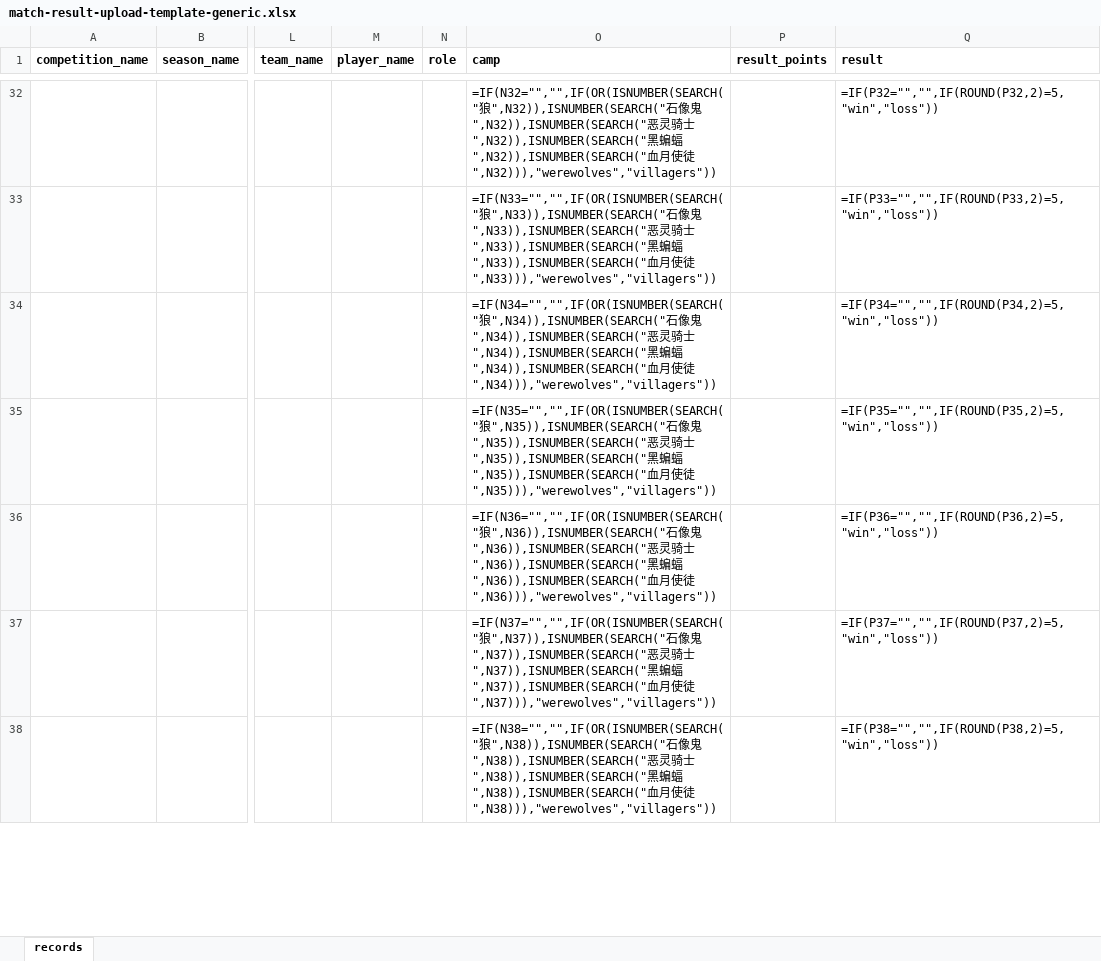
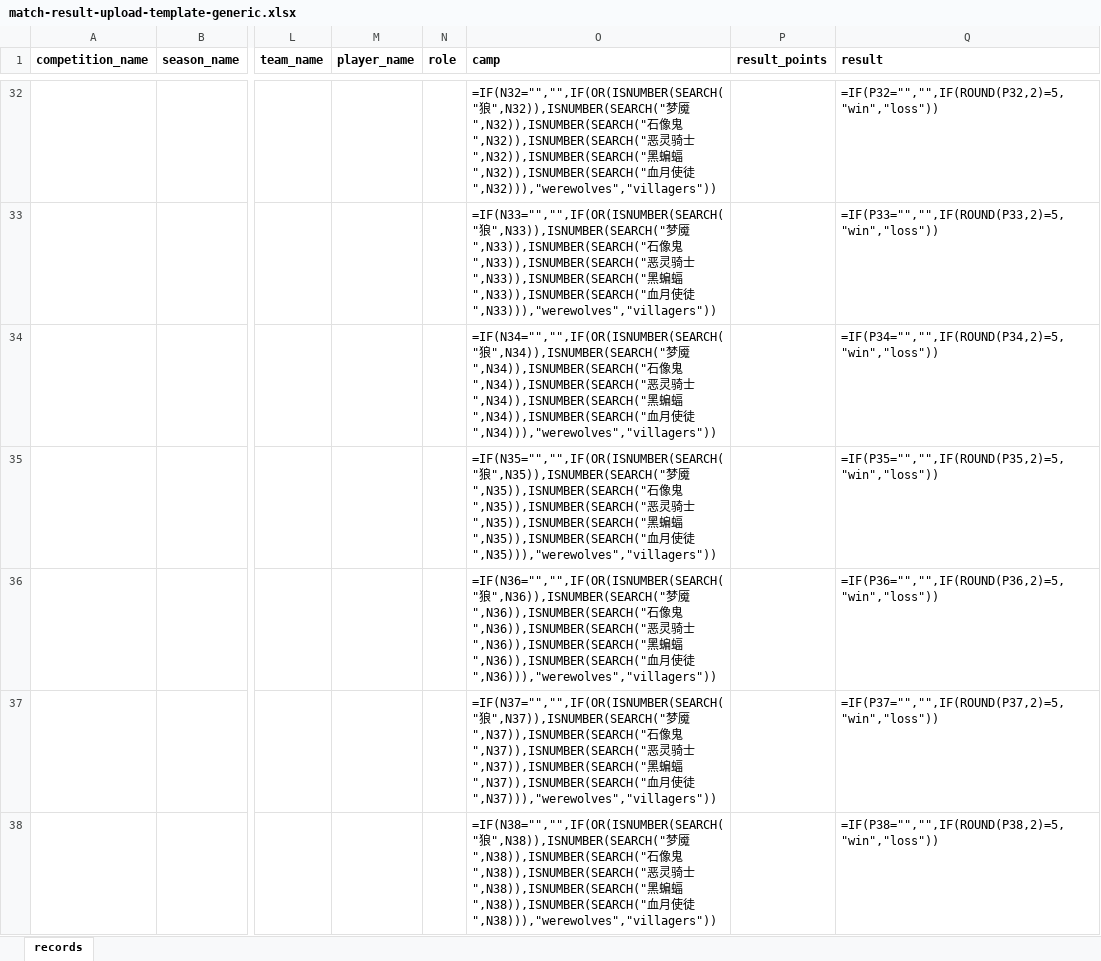
Before and after one commit to shufflewzc/werewolf-stats, an Excel workbook: assets/templates/match-result-upload-template-generic.xlsx, sheet records, drawn as a sheet; only a part is shown, gaps mark what is left out; values as stored, in another font and other column widths than the file's, no borders; formulas without a stored value are shown as written; the diff covers the shown part only; the diff names each change by its address in the sheet, - before the commit and + after, or states it on an @@ line.

```diff
--- a/assets/templates/match-result-upload-template-generic.xlsx (sheet records)
+++ b/assets/templates/match-result-upload-template-generic.xlsx (sheet records)
-O32 (camp): …狼",N32)),ISNUMBER(SEARCH("石像…
+O32 (camp): …狼",N32)),ISNUMBER(SEARCH("梦魇",N32)),ISNUMBER(SEARCH("石像…
-O33 (camp): …狼",N33)),ISNUMBER(SEARCH("石像…
+O33 (camp): …狼",N33)),ISNUMBER(SEARCH("梦魇",N33)),ISNUMBER(SEARCH("石像…
-O34 (camp): …狼",N34)),ISNUMBER(SEARCH("石像…
+O34 (camp): …狼",N34)),ISNUMBER(SEARCH("梦魇",N34)),ISNUMBER(SEARCH("石像…
-O35 (camp): …狼",N35)),ISNUMBER(SEARCH("石像…
+O35 (camp): …狼",N35)),ISNUMBER(SEARCH("梦魇",N35)),ISNUMBER(SEARCH("石像…
-O36 (camp): …狼",N36)),ISNUMBER(SEARCH("石像…
+O36 (camp): …狼",N36)),ISNUMBER(SEARCH("梦魇",N36)),ISNUMBER(SEARCH("石像…
-O37 (camp): …狼",N37)),ISNUMBER(SEARCH("石像…
+O37 (camp): …狼",N37)),ISNUMBER(SEARCH("梦魇",N37)),ISNUMBER(SEARCH("石像…
-O38 (camp): …狼",N38)),ISNUMBER(SEARCH("石像…
+O38 (camp): …狼",N38)),ISNUMBER(SEARCH("梦魇",N38)),ISNUMBER(SEARCH("石像…
```
Also changed, not shown: 990 edited cells elsewhere in this sheet, assets/templates/dimension-stats-upload-template-jcds.xlsx, assets/templates/match-result-upload-template-jcds.xlsx, 6 other files.
